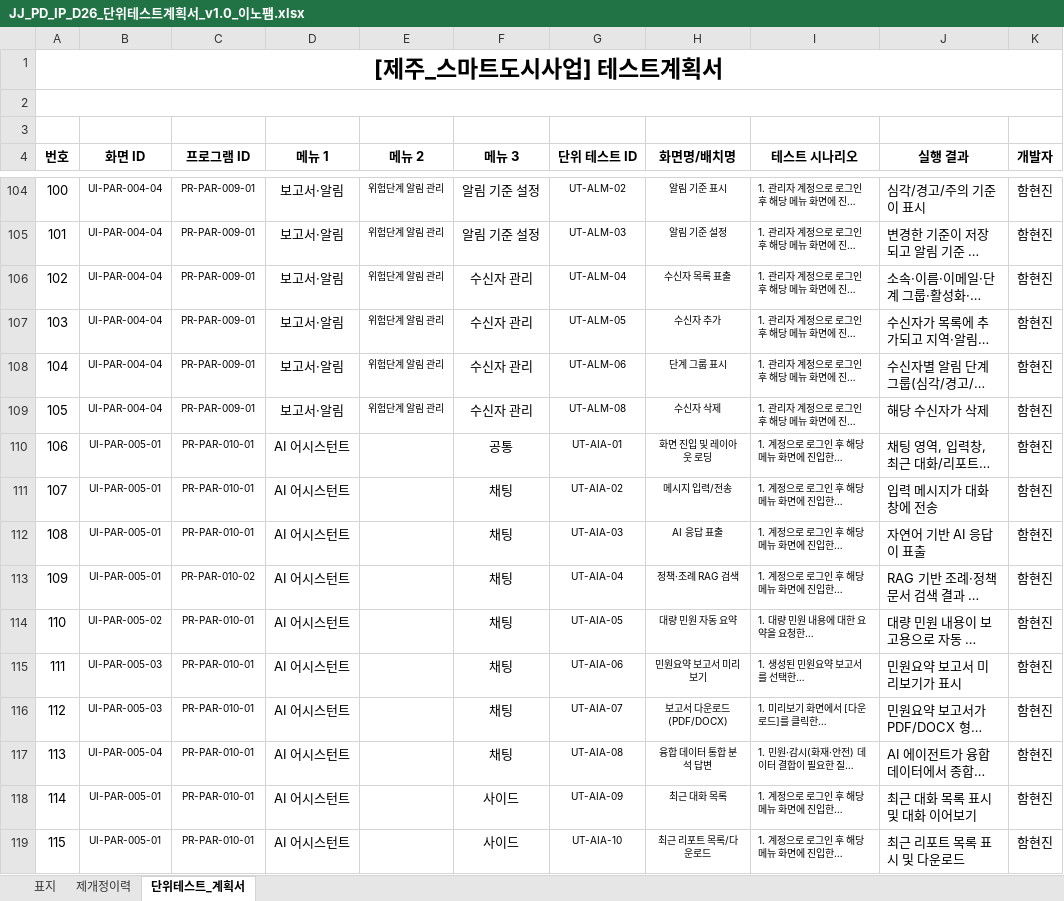
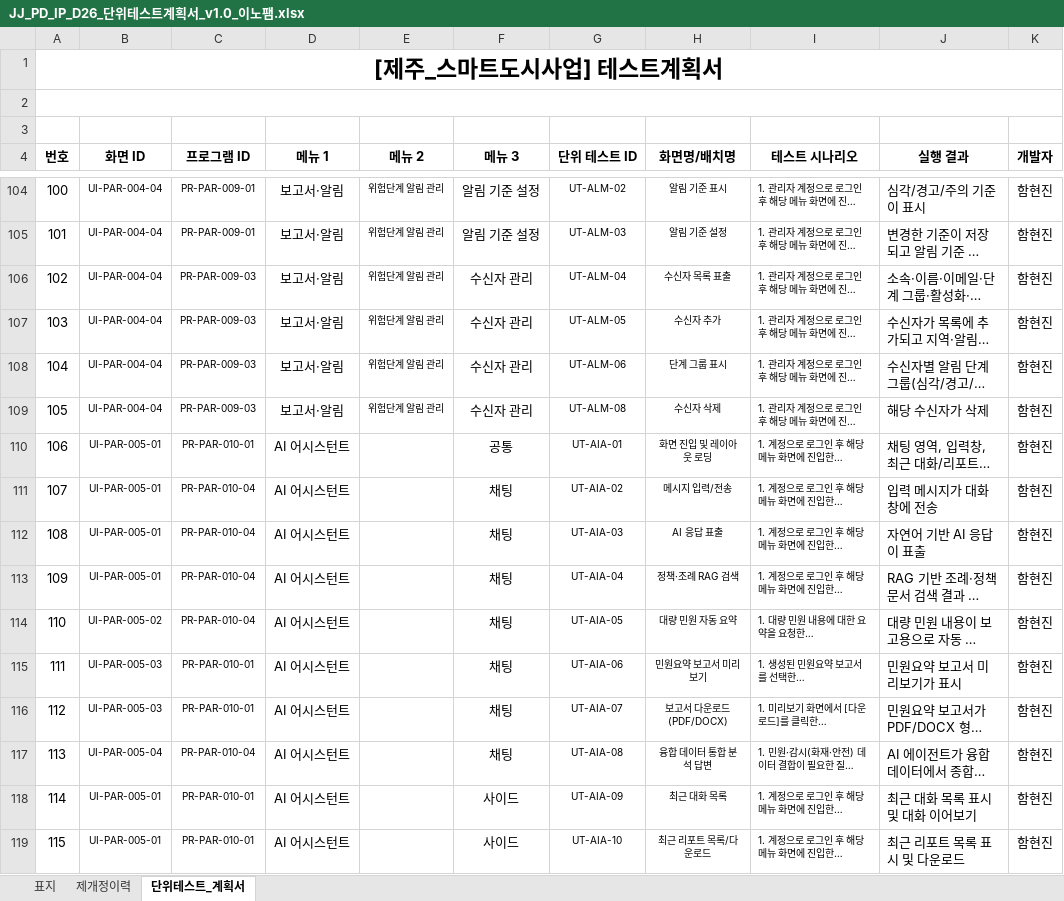
Before and after one commit to innopamSolution/jeju-datahub, an Excel workbook: Audit/JJ_PD_IP_D26_단위테스트계획서_v1.0_이노팸.xlsx, sheet 단위테스트_계획서, drawn as a sheet; only a part is shown, gaps mark what is left out; long unchanged cells end in …; values as stored, in another font and other column widths than the file's, no borders; the diff covers the shown part only; the diff names each change by its address in the sheet, - before the commit and + after, or states it on an @@ line.

```diff
--- a/Audit/JJ_PD_IP_D26_단위테스트계획서_v1.0_이노팸.xlsx (sheet 단위테스트_계획서)
+++ b/Audit/JJ_PD_IP_D26_단위테스트계획서_v1.0_이노팸.xlsx (sheet 단위테스트_계획서)
-C106:C109 (프로그램 ID): PR-PAR-009-01
+C106:C109 (프로그램 ID): PR-PAR-009-03
-C111:C112 (프로그램 ID): PR-PAR-010-01
+C111:C112 (프로그램 ID): PR-PAR-010-04
-C113 (프로그램 ID): PR-PAR-010-02
+C113 (프로그램 ID): PR-PAR-010-04
-C114 (프로그램 ID): PR-PAR-010-01
+C114 (프로그램 ID): PR-PAR-010-04
-C117 (프로그램 ID): PR-PAR-010-01
+C117 (프로그램 ID): PR-PAR-010-04
```
Also changed, not shown: 58 edited cells elsewhere in this sheet, charts or pictures, Audit/JJ_PD_IP_D27_통합테스트계획서_v1.0_이노팸.xlsx, Audit/JJ_PD_IP_M04_단위테스트결과서_v1.0_이노팸.xlsx, 2 other files.
